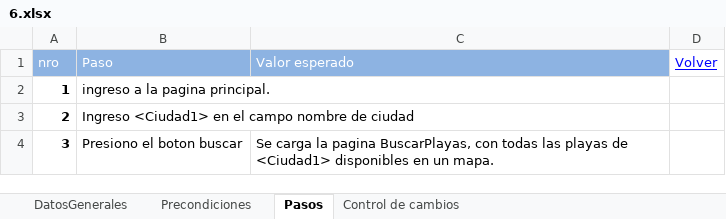
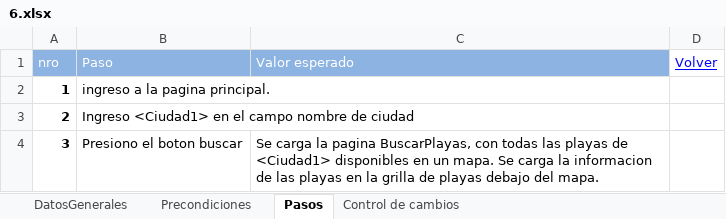
Before and after one commit to ezebc182/GeoParking, an Excel workbook: Producto/Web/Casos de prueba/6.xlsx, sheet Pasos, drawn as a sheet; values as stored, in another font and other column widths than the file's, no borders; the diff names each change by its address in the sheet, - before the commit and + after, or states it on an @@ line.

```diff
--- a/Producto/Web/Casos de prueba/6.xlsx (sheet Pasos)
+++ b/Producto/Web/Casos de prueba/6.xlsx (sheet Pasos)
-C4 (Valor esperado): …un mapa.
+C4 (Valor esperado): …un mapa. Se carga la informacion de las playas en la grilla de playas debajo del mapa.
```
Also changed, not shown: Producto/Web/Casos de prueba/Resumen.xlsx, 2 other files.
